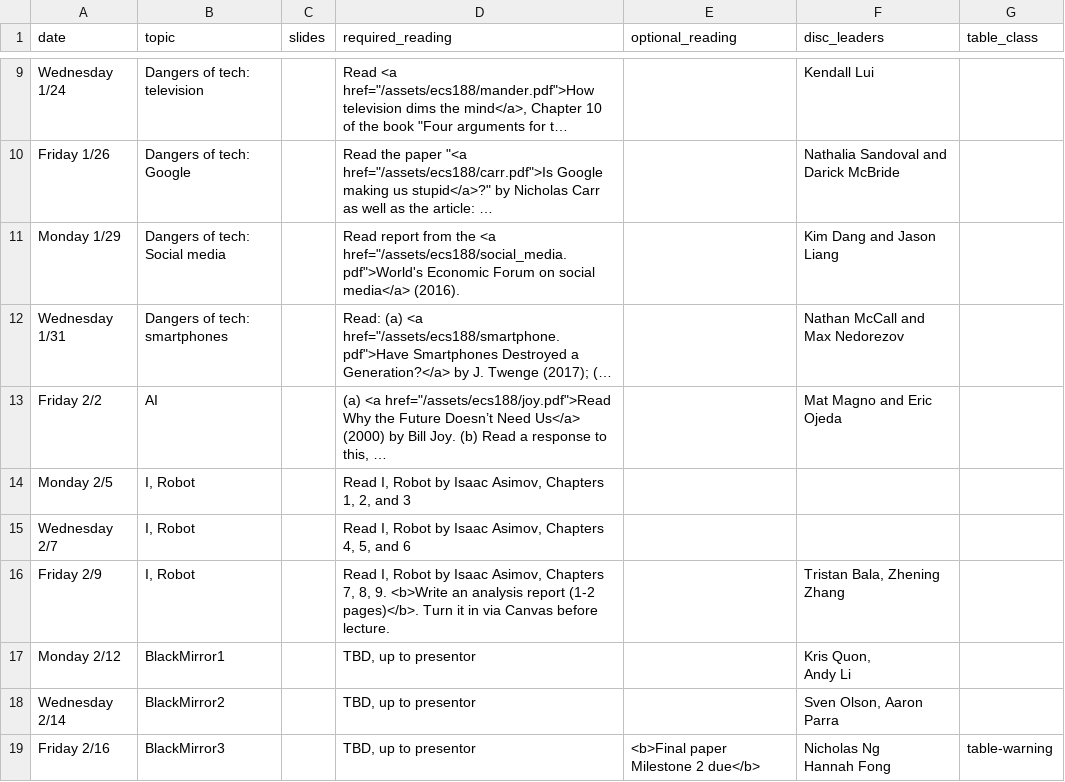
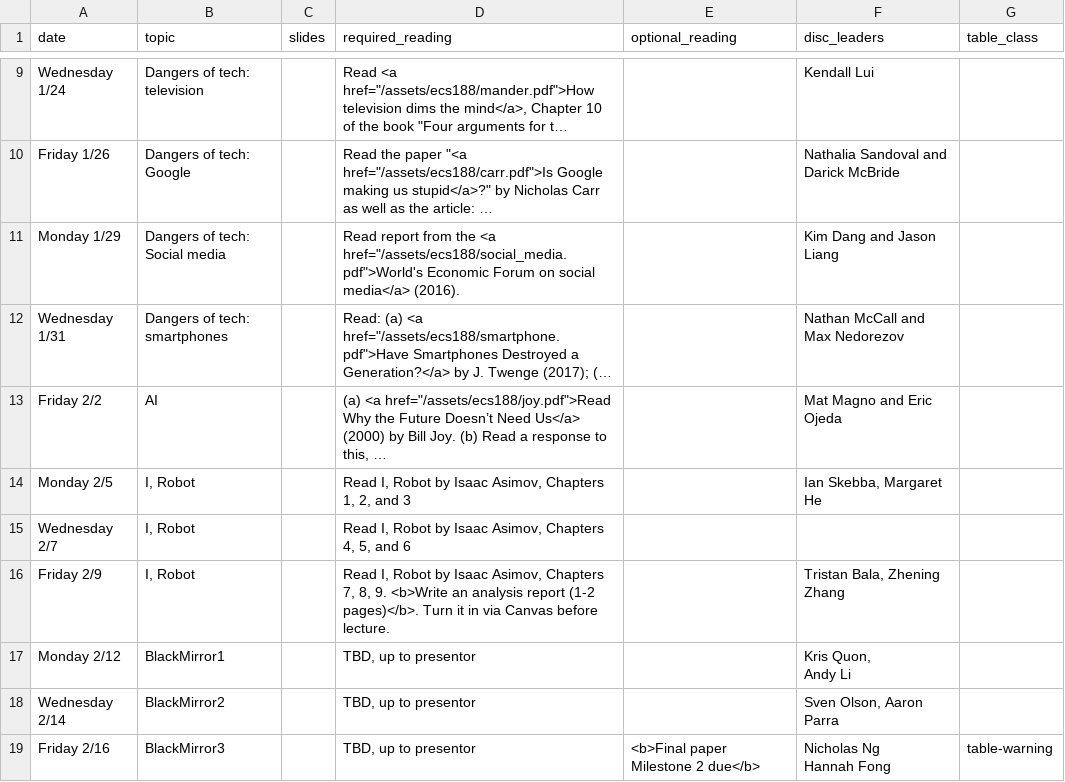
Before and after one commit to kingst/kingst-ucdavis, a CSV file: classes/w18-ecs188/reading_list.csv, drawn as a sheet; only a part is shown, gaps mark what is left out; long unchanged cells end in …; the diff names each change by its address in the sheet, - before the commit and + after, or states it on an @@ line.

```diff
--- a/classes/w18-ecs188/reading_list.csv
+++ b/classes/w18-ecs188/reading_list.csv
-F14 (disc_leaders): (empty)
+F14 (disc_leaders): Ian Skebba, Margaret He
```
Also changed, not shown: classes/w18-ecs251/reading_list.csv.
